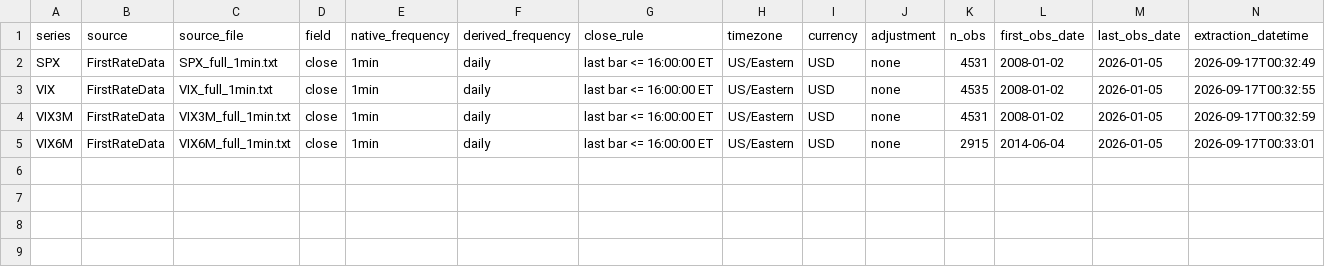
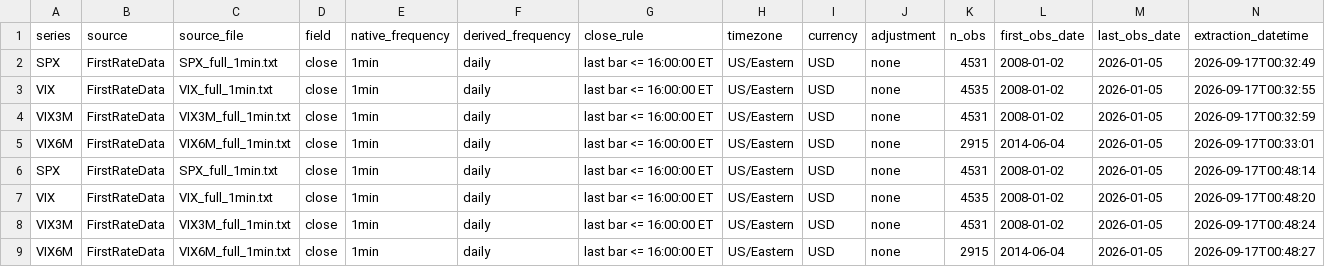
Before and after one commit to hanniiiiiie/vrp-term-structure, a CSV file: data/raw/source_log.csv, drawn as a sheet; the diff names each change by its address in the sheet, - before the commit and + after, or states it on an @@ line.

Commit message:
Validate daily close aggregation

```diff
--- a/data/raw/source_log.csv
+++ b/data/raw/source_log.csv
+row 6: SPX | FirstRateData | SPX_full_1min.txt | close | 1min | daily | last bar <= 16:00:00 ET | US/Eastern | USD | none | 4531 | 2008-01-02 | 2026-01-05 | 2026-09-17T00:48:14
+row 7: VIX | FirstRateData | VIX_full_1min.txt | close | 1min | daily | last bar <= 16:00:00 ET | US/Eastern | USD | none | 4535 | 2008-01-02 | 2026-01-05 | 2026-09-17T00:48:20
+row 8: VIX3M | FirstRateData | VIX3M_full_1min.txt | close | 1min | daily | last bar <= 16:00:00 ET | US/Eastern | USD | none | 4531 | 2008-01-02 | 2026-01-05 | 2026-09-17T00:48:24
+row 9: VIX6M | FirstRateData | VIX6M_full_1min.txt | close | 1min | daily | last bar <= 16:00:00 ET | US/Eastern | USD | none | 2915 | 2014-06-04 | 2026-01-05 | 2026-09-17T00:48:27
```
Also changed, not shown: 10 other files.
